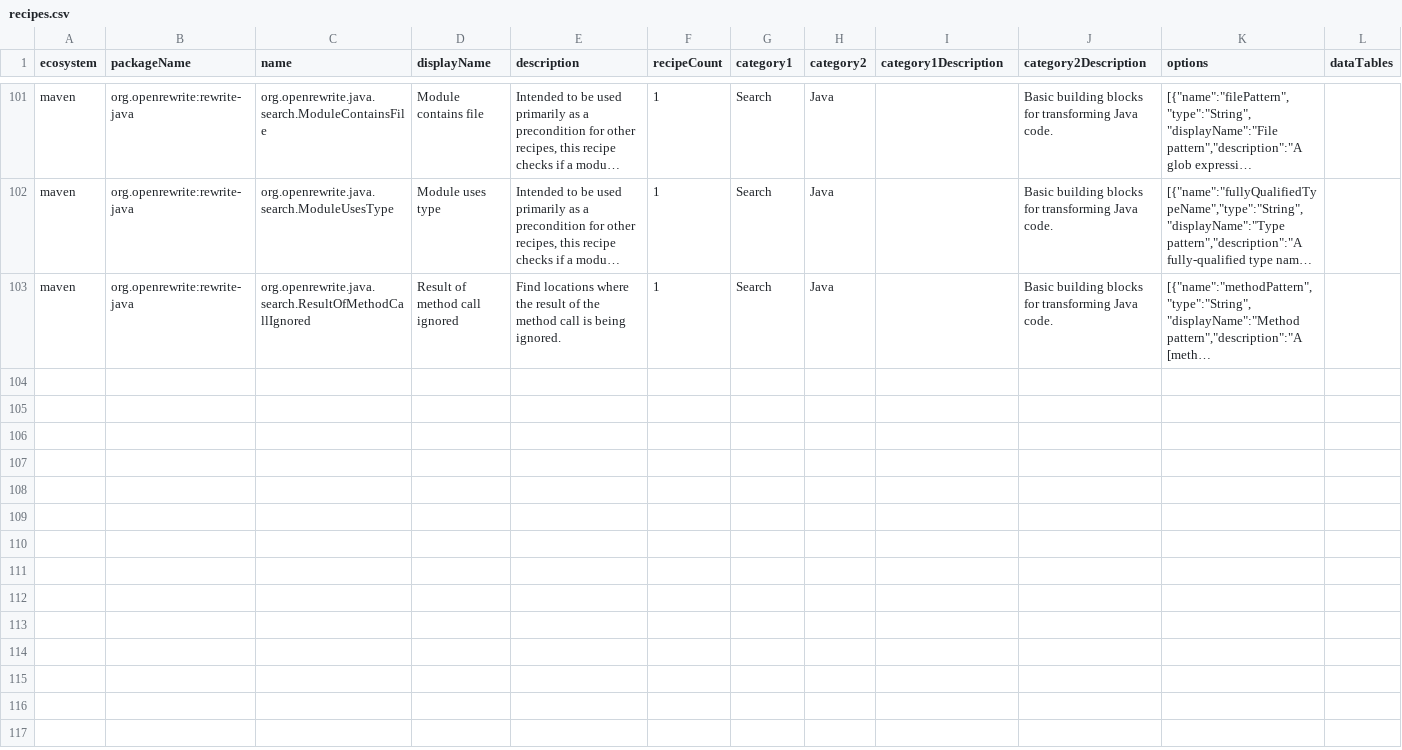
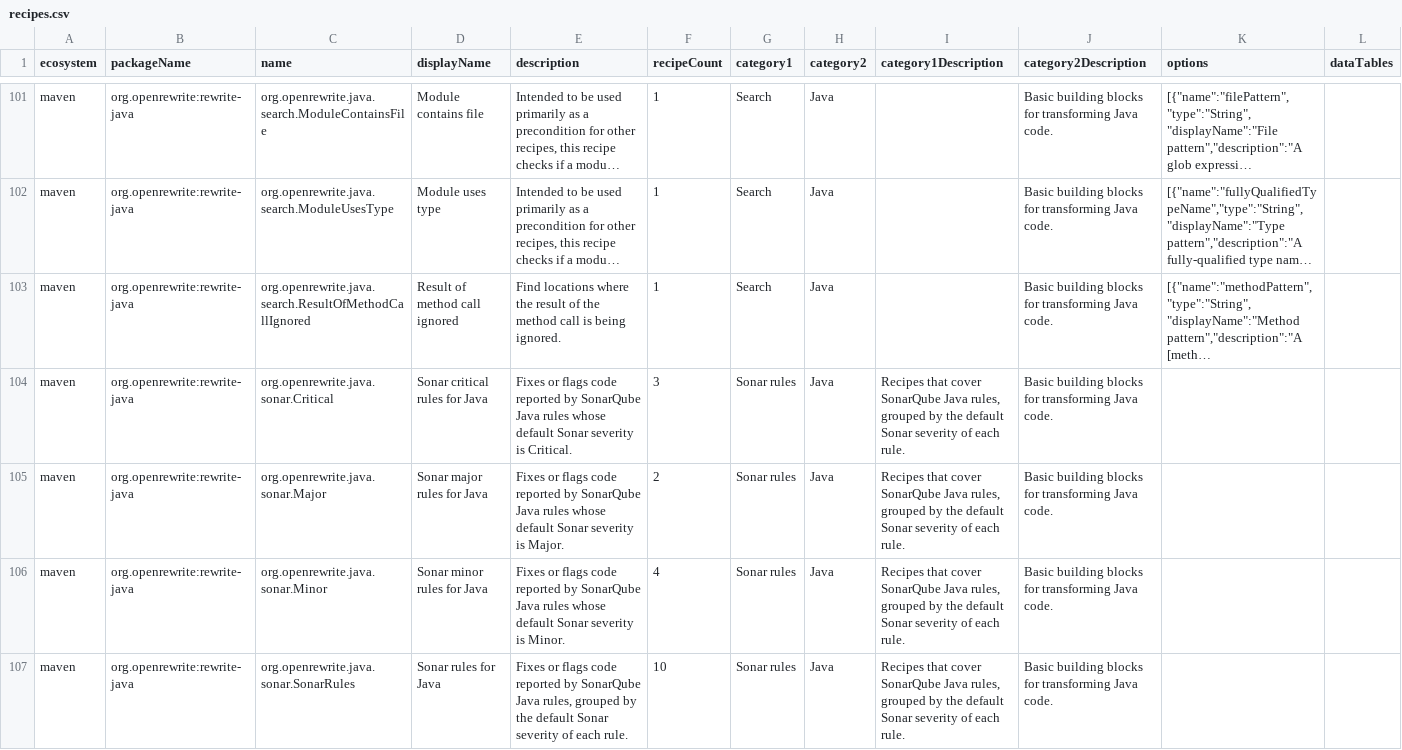
Before and after one commit to openrewrite/rewrite, a CSV file: rewrite-java/src/main/resources/META-INF/rewrite/recipes.csv, drawn as a sheet; only a part is shown, gaps mark what is left out; long unchanged cells end in …; the diff names each change by its address in the sheet, - before the commit and + after, or states it on an @@ line.

Commit message:
Add Sonar severity composites

```diff
--- a/rewrite-java/src/main/resources/META-INF/rewrite/recipes.csv
+++ b/rewrite-java/src/main/resources/META-INF/rewrite/recipes.csv
+row 104: maven | org.openrewrite:rewrite-java | org.openrewrite.java.sonar.Critical | Sonar critical rules for Java | Fixes or flags code reported by SonarQube Java rules whose default Sonar severity is Critical. | 3 | Sonar rules | Java | Recipes that cover SonarQube Java rules, grouped by the default Sonar severity of each rule. | Basic building blocks for transforming Java code.
+row 105: maven | org.openrewrite:rewrite-java | org.openrewrite.java.sonar.Major | Sonar major rules for Java | Fixes or flags code reported by SonarQube Java rules whose default Sonar severity is Major. | 2 | Sonar rules | Java | Recipes that cover SonarQube Java rules, grouped by the default Sonar severity of each rule. | Basic building blocks for transforming Java code.
+row 106: maven | org.openrewrite:rewrite-java | org.openrewrite.java.sonar.Minor | Sonar minor rules for Java | Fixes or flags code reported by SonarQube Java rules whose default Sonar severity is Minor. | 4 | Sonar rules | Java | Recipes that cover SonarQube Java rules, grouped by the default Sonar severity of each rule. | Basic building blocks for transforming Java code.
+row 107: maven | org.openrewrite:rewrite-java | org.openrewrite.java.sonar.SonarRules | Sonar rules for Java | Fixes or flags code reported by SonarQube Java rules, grouped by the default Sonar severity of each rule. | 10 | Sonar rules | Java | Recipes that cover SonarQube Java rules, grouped by the default Sonar severity of each rule. | Basic building blocks for transforming Java code.
```
Also changed, not shown: rewrite-maven/src/main/resources/META-INF/rewrite/recipes.csv, 6 other files.
